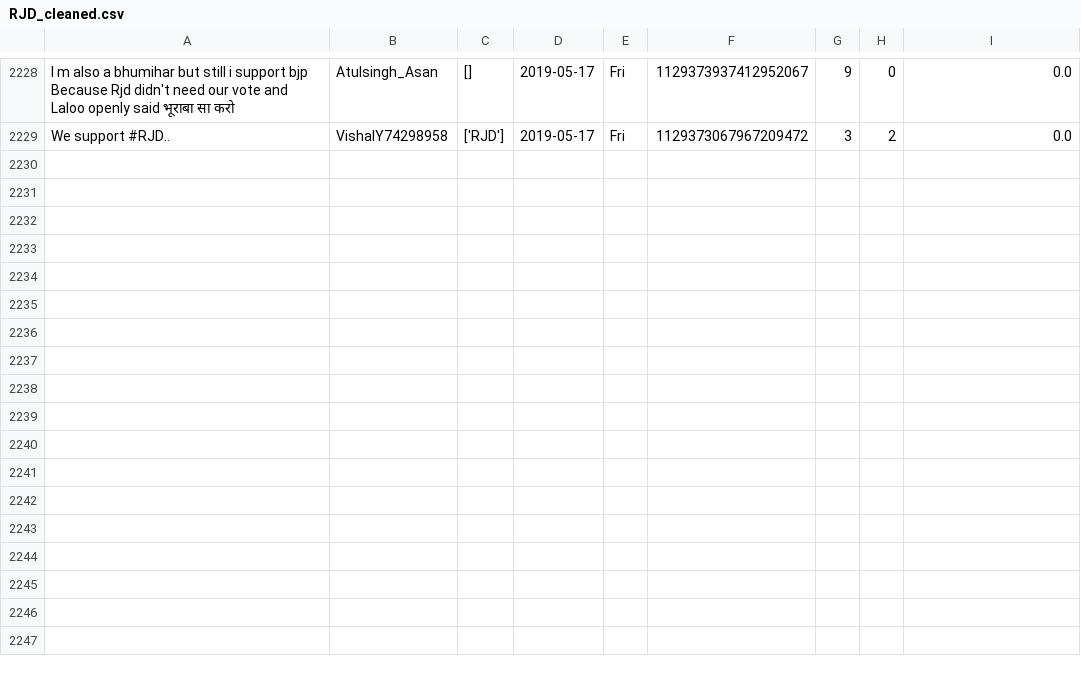
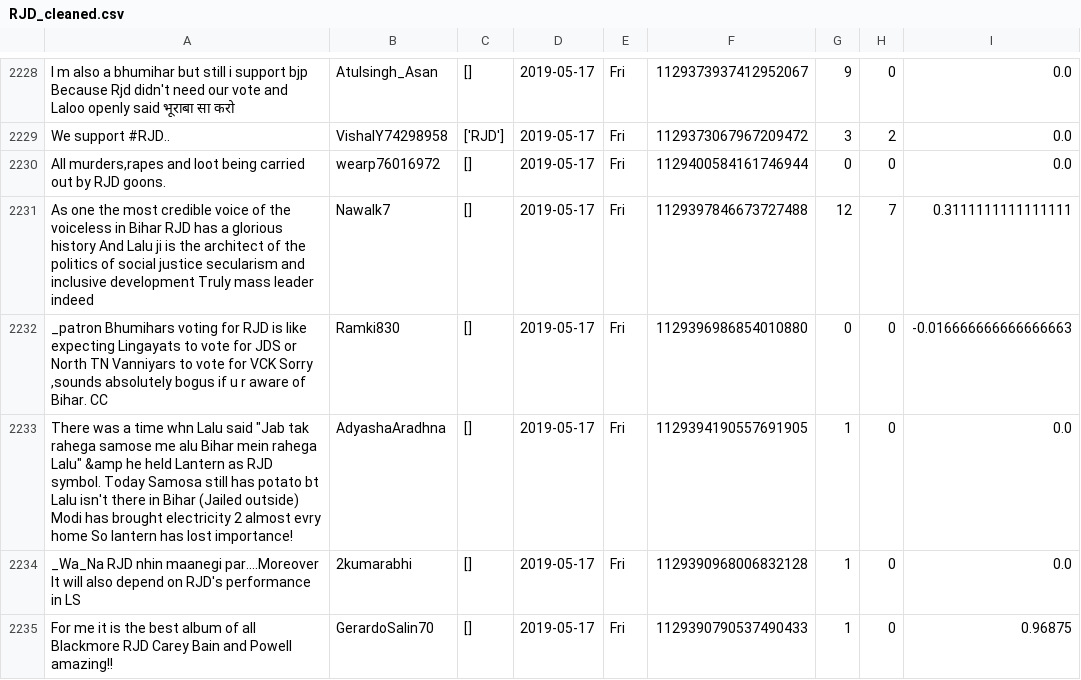
Before and after one commit to itsDevhere/DataRepo, a CSV file: RJD_cleaned.csv, drawn as a sheet; only a part is shown, gaps mark what is left out.

```diff
--- a/RJD_cleaned.csv
+++ b/RJD_cleaned.csv
@@ -2229 +2229,7 @@ I m also a bhumihar but still i support bjp Because Rjd didn't need our vote and
 We support #RJD..,VishalY74298958,['RJD'],2019-05-17,Fri,1129373067967209472,3,2,0.0
+"All murders,rapes and loot being carried out by RJD goons.",wearp76016972,[],2019-05-17,Fri,1129400584161746944,0,0,0.0
+As one the most credible voice of the voiceless in Bihar RJD has a glorious history And Lalu ji is the architect of the politics of social justice secularism and inclusive development Truly mass leader indeed,Nawalk7,[],2019-05-17,Fri,1129397846673727488,12,7,0.3111111111111111
+"_patron Bhumihars voting for RJD is like expecting Lingayats to vote for JDS or North TN Vanniyars to vote for VCK Sorry ,sounds absolutely bogus if u r aware of Bihar. CC",Ramki830,[],2019-05-17,Fri,1129396986854010880,0,0,-0.016666666666666663
+"There was a time whn Lalu said ""Jab tak rahega samose me alu Bihar mein rahega Lalu"" &amp he held Lantern as RJD symbol. Today Samosa still has potato bt Lalu isn't there in Bihar (Jailed outside) Modi has brought electricity 2 almost evry home So lantern has lost importance!",AdyashaAradhna,[],2019-05-17,Fri,1129394190557691905,1,0,0.0
+_Wa_Na RJD nhin maanegi par....Moreover It will also depend on RJD's performance in LS,2kumarabhi,[],2019-05-17,Fri,1129390968006832128,1,0,0.0
+For me it is the best album of all Blackmore RJD Carey Bain and Powell amazing!!,GerardoSalin70,[],2019-05-17,Fri,1129390790537490433,1,0,0.96875
```
Also changed, not shown: CPIM_cleaned.csv, Samajwadi_cleaned.csv, 2 other files.
